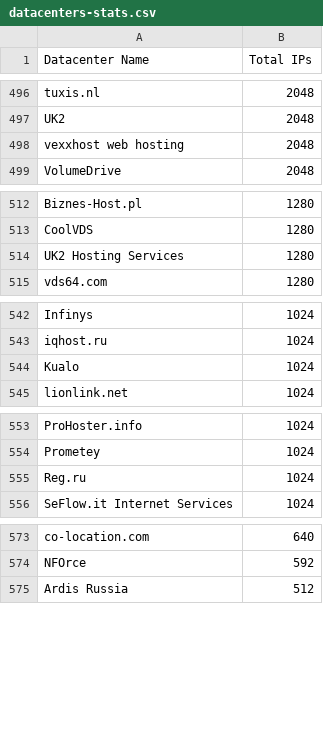
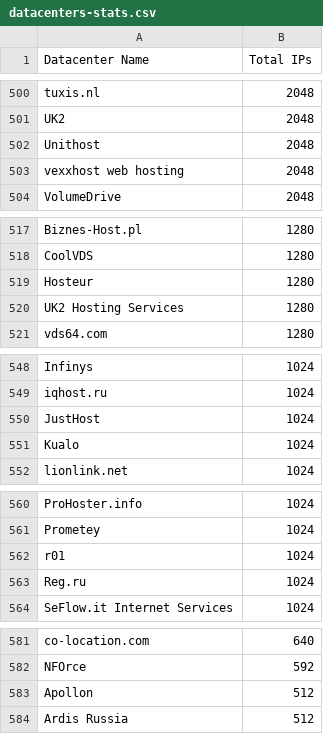
Before and after one commit to client9/ipcat, a CSV file: datacenters-stats.csv, drawn as a sheet; only a part is shown, gaps mark what is left out; the diff covers the shown part only; the diff names each change by its address in the sheet, - before the commit and + after, or states it on an @@ line.

```diff
--- a/datacenters-stats.csv
+++ b/datacenters-stats.csv
+row 502: Unithost | 2048
+row 519: Hosteur | 1280
+row 550: JustHost | 1024
+row 562: r01 | 1024
+row 583: Apollon | 512
```
Also changed, not shown: 8 added rows and 5 removed rows elsewhere in this file, datacenters.csv.
